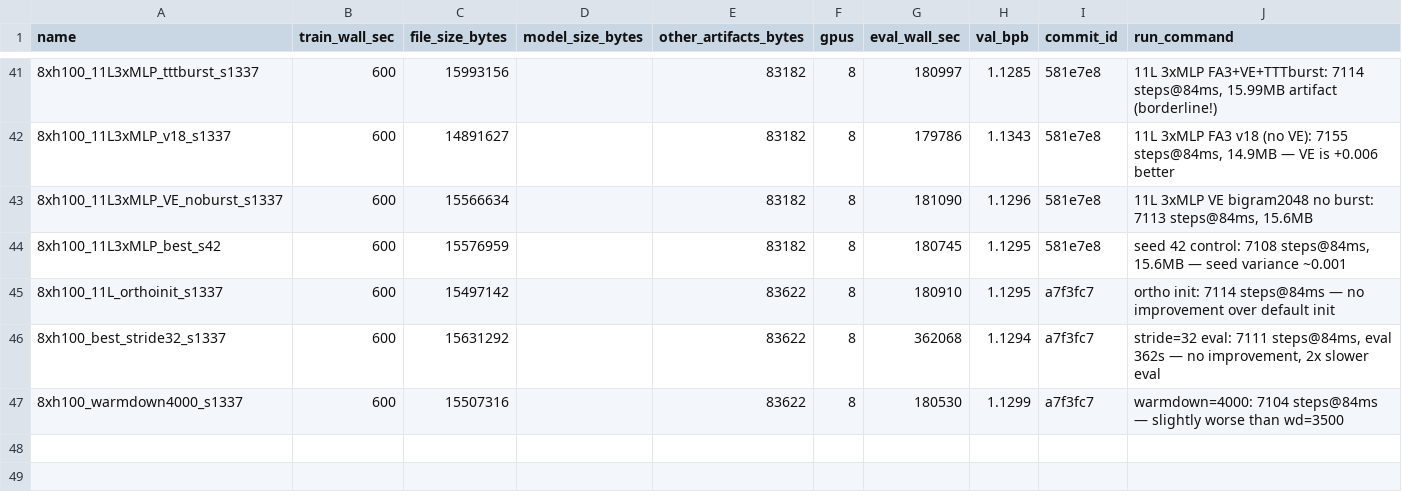
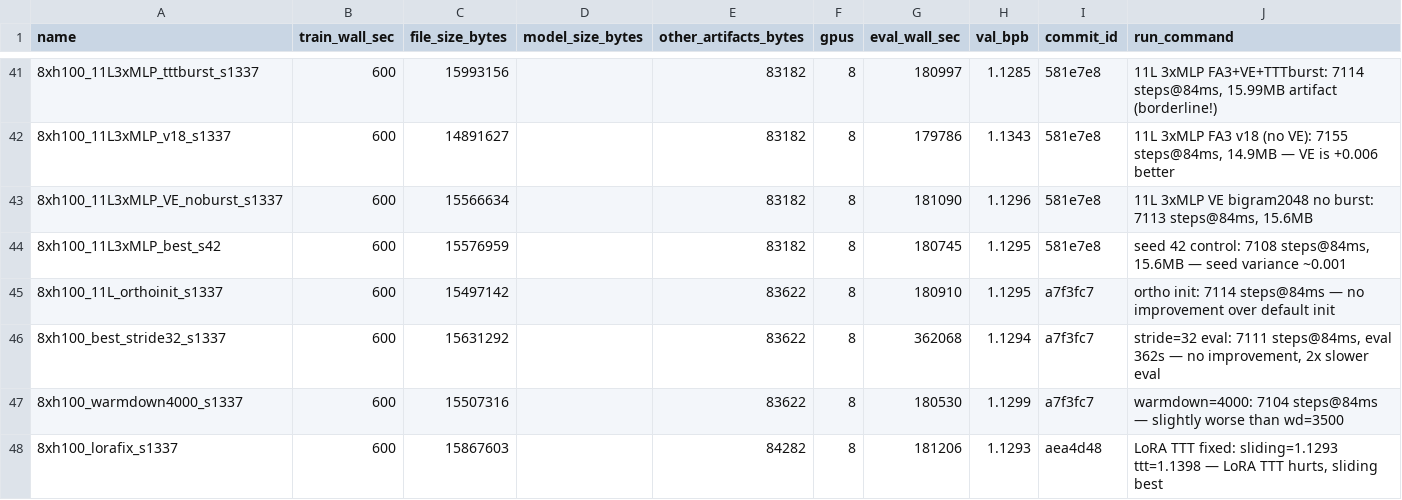
Before and after one commit to openai/parameter-golf, a CSV file: experiments.csv, drawn as a sheet; only a part is shown, gaps mark what is left out; the diff names each change by its address in the sheet, - before the commit and + after, or states it on an @@ line.

```diff
--- a/experiments.csv
+++ b/experiments.csv
+row 48: 8xh100_lorafix_s1337 | 600 | 15867603 |  | 84282 | 8 | 181206 | 1.1293 | aea4d48 | LoRA TTT fixed: sliding=1.1293 ttt=1.1398 — LoRA TTT hurts, sliding best
```
